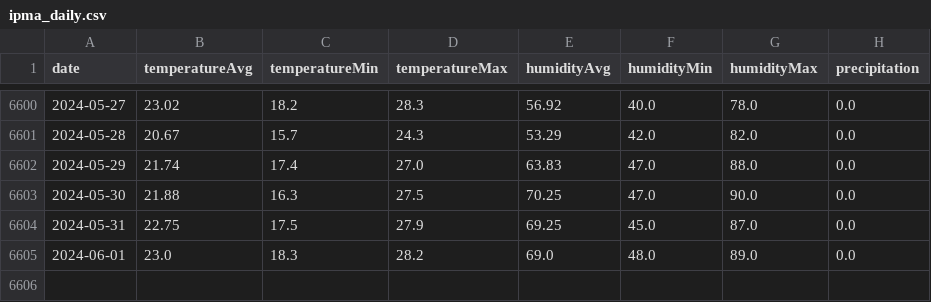
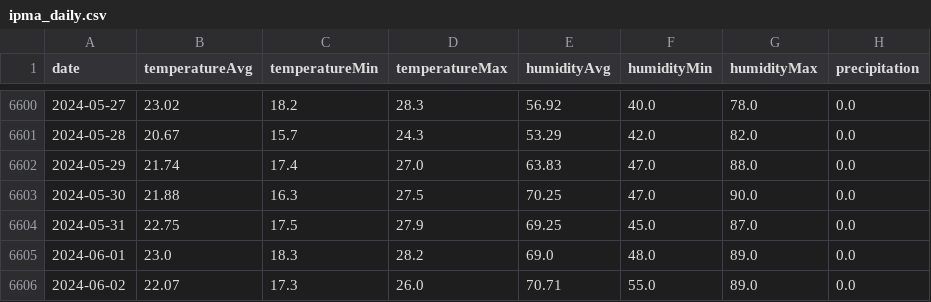
Before and after one commit to tiagociprianopires/tiagociprianopires.github.io, a CSV file: data/ipma_daily.csv, drawn as a sheet; only a part is shown, gaps mark what is left out.

Commit message:
update ipma_daily.csv

```diff
--- a/data/ipma_daily.csv
+++ b/data/ipma_daily.csv
@@ -6605 +6605,2 @@ date,temperatureAvg,temperatureMin,temperatureMax,humidityAvg,humidityMin,humidi
 2024-06-01,23.0,18.3,28.2,69.0,48.0,89.0,0.0
+2024-06-02,22.07,17.3,26.0,70.71,55.0,89.0,0.0
```
